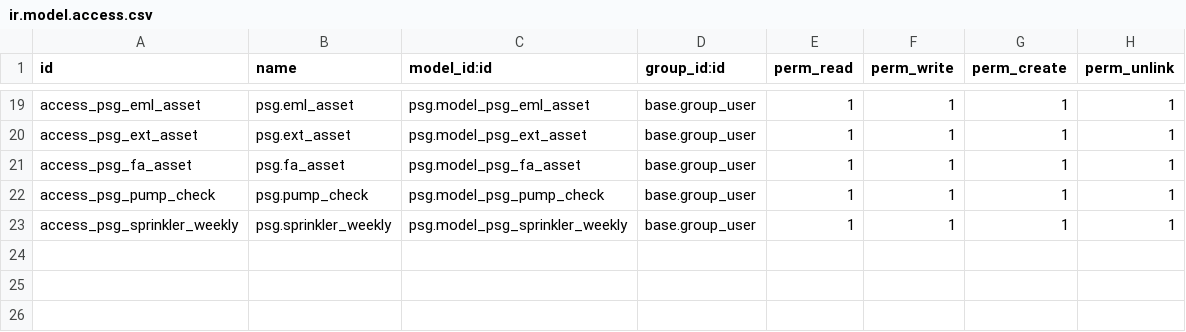
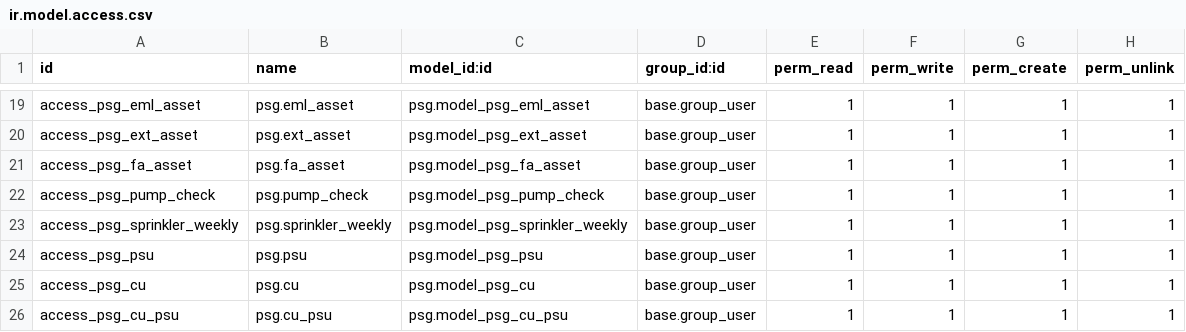
Before and after one commit to sapentia/precision-services, a CSV file: psg/security/ir.model.access.csv, drawn as a sheet; only a part is shown, gaps mark what is left out; the diff names each change by its address in the sheet, - before the commit and + after, or states it on an @@ line.

```diff
--- a/psg/security/ir.model.access.csv
+++ b/psg/security/ir.model.access.csv
+row 24: access_psg_psu | psg.psu | psg.model_psg_psu | base.group_user | 1 | 1 | 1 | 1
+row 25: access_psg_cu | psg.cu | psg.model_psg_cu | base.group_user | 1 | 1 | 1 | 1
+row 26: access_psg_cu_psu | psg.cu_psu | psg.model_psg_cu_psu | base.group_user | 1 | 1 | 1 | 1
```
Also changed, not shown: 1 other file.
